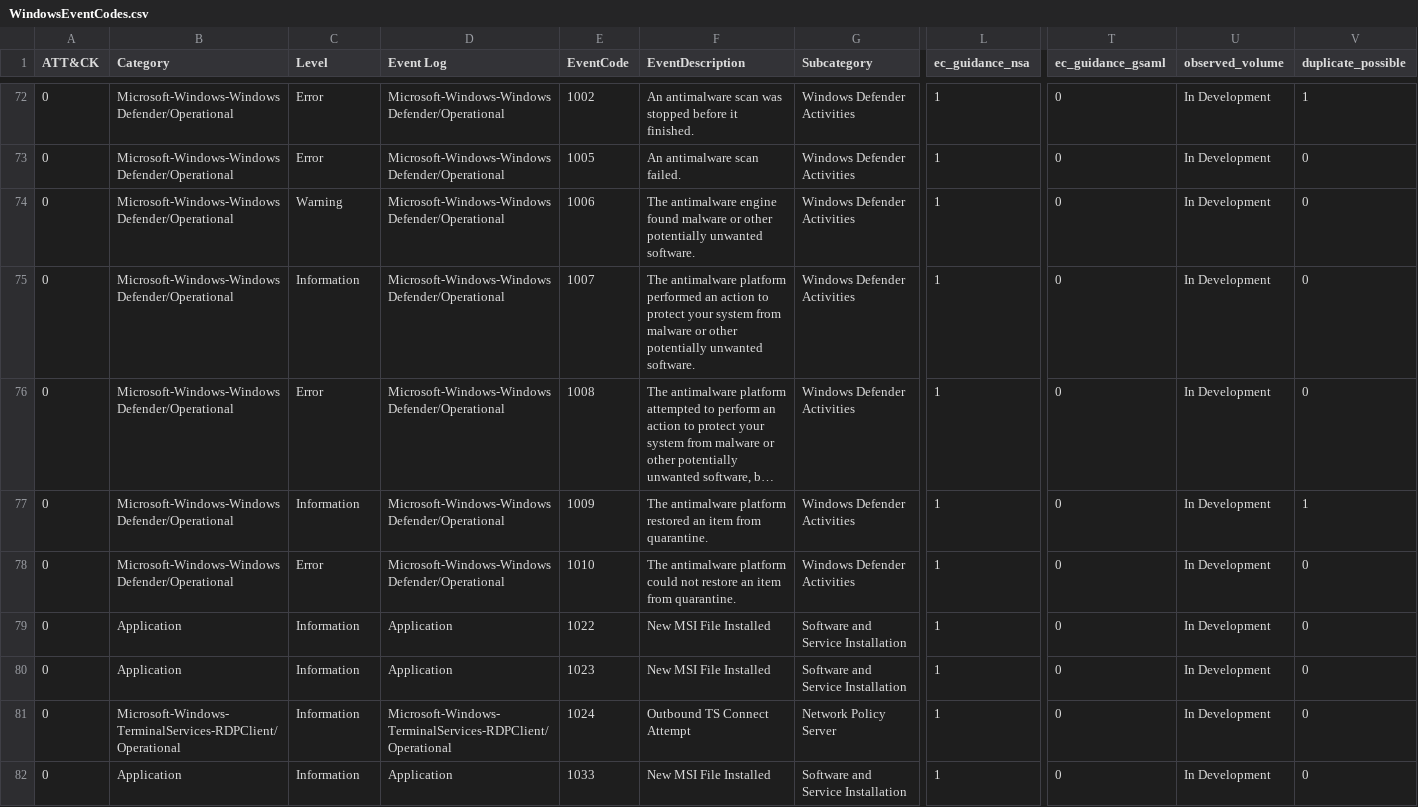
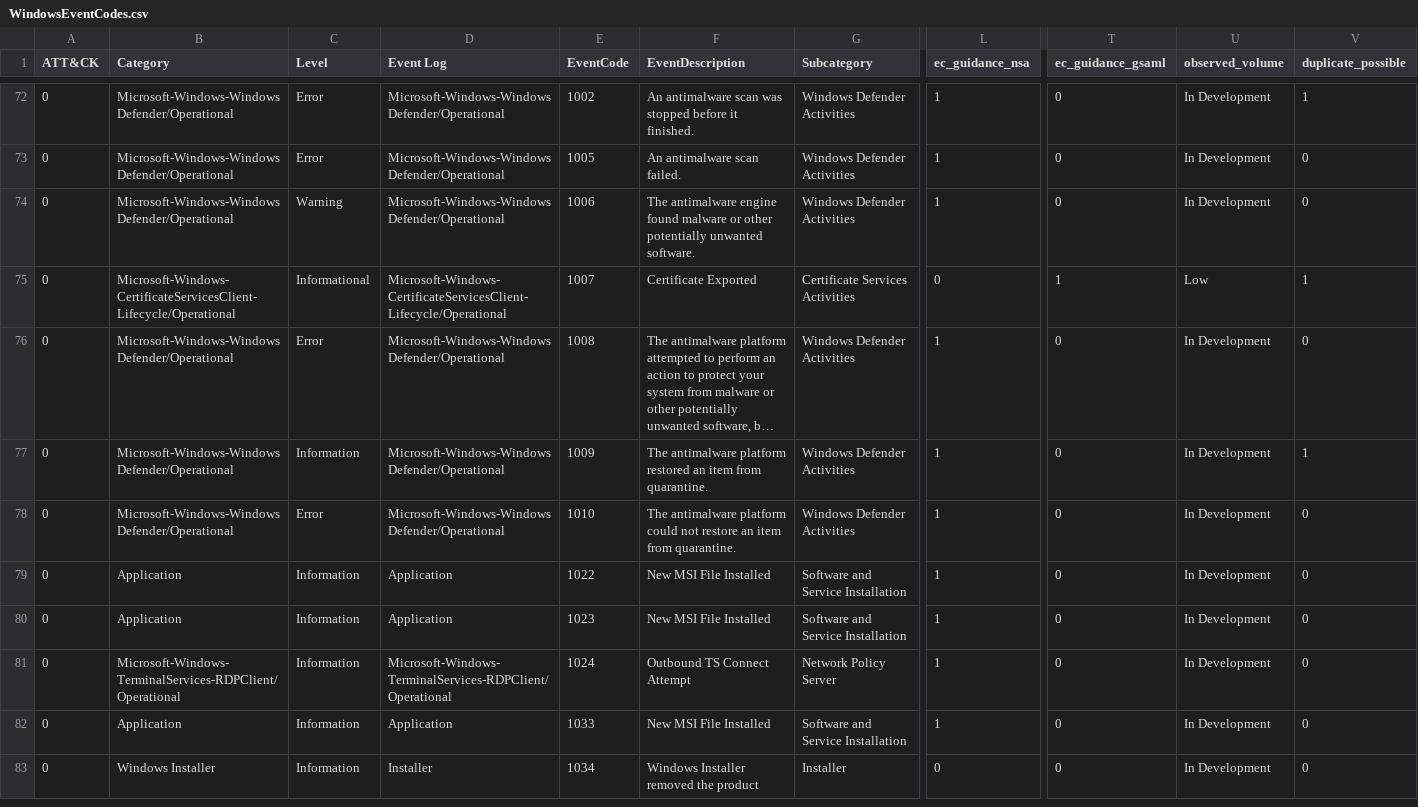
Before and after one commit to stressboi/splunk_wineventcode_secanalysis, a CSV file: lookups/WindowsEventCodes.csv, drawn as a sheet; only a part is shown, gaps mark what is left out; the shorter side is filled out with more unchanged rows; long unchanged cells end in …; the diff names each change by its address in the sheet, - before the commit and + after, or states it on an @@ line.

Commit message:
Changed description for Event 1007 - to support Golden SAML. This event comes only from the Certificate Services Client logs, see https://social.technet.microsoft.com/wiki/contents/articles/14250.certificate-services-lifecycle-notifications.aspx.

```diff
--- a/lookups/WindowsEventCodes.csv
+++ b/lookups/WindowsEventCodes.csv
-B75 (Category): Microsoft-Windows-Windows Defender/Operational
+B75 (Category): Microsoft-Windows-CertificateServicesClient-Lifecycle/Operational
-C75 (Level): Information
+C75 (Level): Informational
-D75 (Event Log): Microsoft-Windows-Windows Defender/Operational
+D75 (Event Log): Microsoft-Windows-CertificateServicesClient-Lifecycle/Operational
-F75 (EventDescription): The antimalware platform performed an action to protect your system from malware or other potentially unwanted software.
+F75 (EventDescription): Certificate Exported
-G75 (Subcategory): Windows Defender Activities
+G75 (Subcategory): Certificate Services Activities
-L75 (ec_guidance_nsa): 1
+L75 (ec_guidance_nsa): 0
-T75 (ec_guidance_gsaml): 0
+T75 (ec_guidance_gsaml): 1
-U75 (observed_volume): In Development
+U75 (observed_volume): Low
-V75 (duplicate_possible): 0
+V75 (duplicate_possible): 1
```
